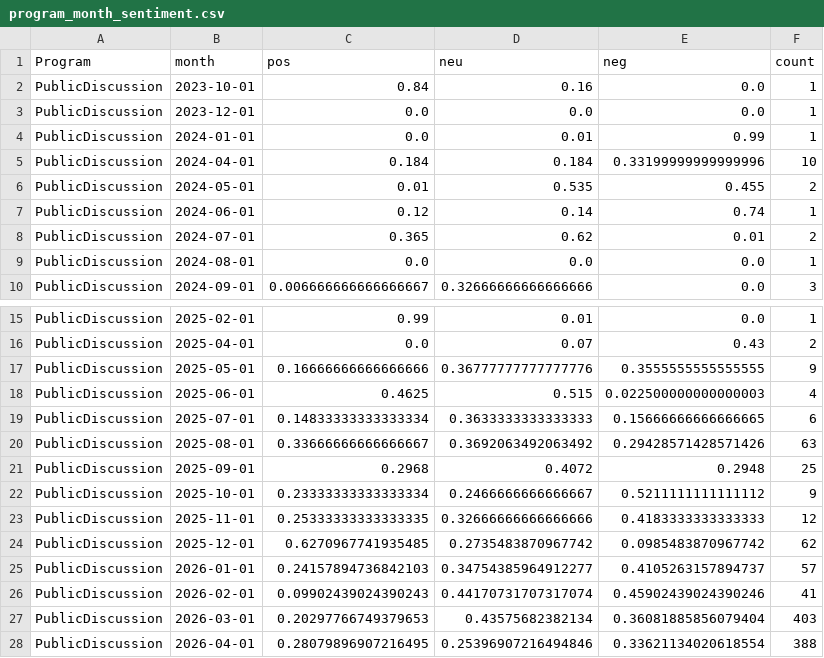
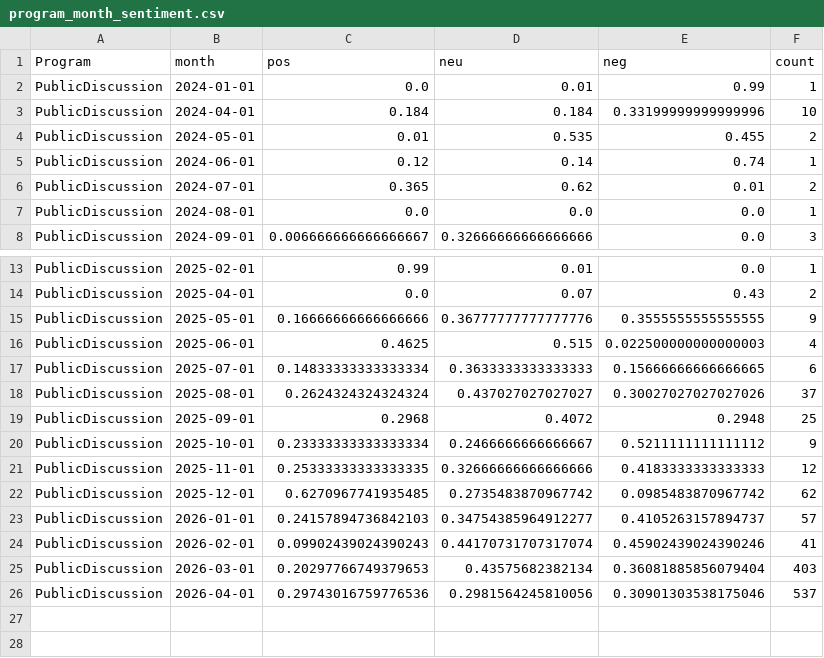
Before and after one commit to kennyjwright1/DataAnalytics, a CSV file: data/processed/exports/program_month_sentiment.csv, drawn as a sheet; only a part is shown, gaps mark what is left out.

```diff
--- a/data/processed/exports/program_month_sentiment.csv
+++ b/data/processed/exports/program_month_sentiment.csv
@@ -1,4 +1,2 @@
 Program,month,pos,neu,neg,count
-PublicDiscussion,2023-10-01,0.84,0.16,0.0,1
-PublicDiscussion,2023-12-01,0.0,0.0,0.0,1
 PublicDiscussion,2024-01-01,0.0,0.01,0.99,1
@@ -19,3 +17,3 @@ PublicDiscussion,2025-06-01,0.4625,0.515,0.022500000000000003,4
 PublicDiscussion,2025-07-01,0.14833333333333334,0.3633333333333333,0.15666666666666665,6
-PublicDiscussion,2025-08-01,0.33666666666666667,0.3692063492063492,0.29428571428571426,63
+PublicDiscussion,2025-08-01,0.2624324324324324,0.437027027027027,0.30027027027027026,37
 PublicDiscussion,2025-09-01,0.2968,0.4072,0.2948,25
@@ -27,2 +25,2 @@ PublicDiscussion,2026-02-01,0.09902439024390243,0.44170731707317074,0.4590243902
 PublicDiscussion,2026-03-01,0.20297766749379653,0.43575682382134,0.36081885856079404,403
-PublicDiscussion,2026-04-01,0.28079896907216495,0.25396907216494846,0.33621134020618554,388
+PublicDiscussion,2026-04-01,0.29743016759776536,0.2981564245810056,0.30901303538175046,537
```
Also changed, not shown: 1 other file.
